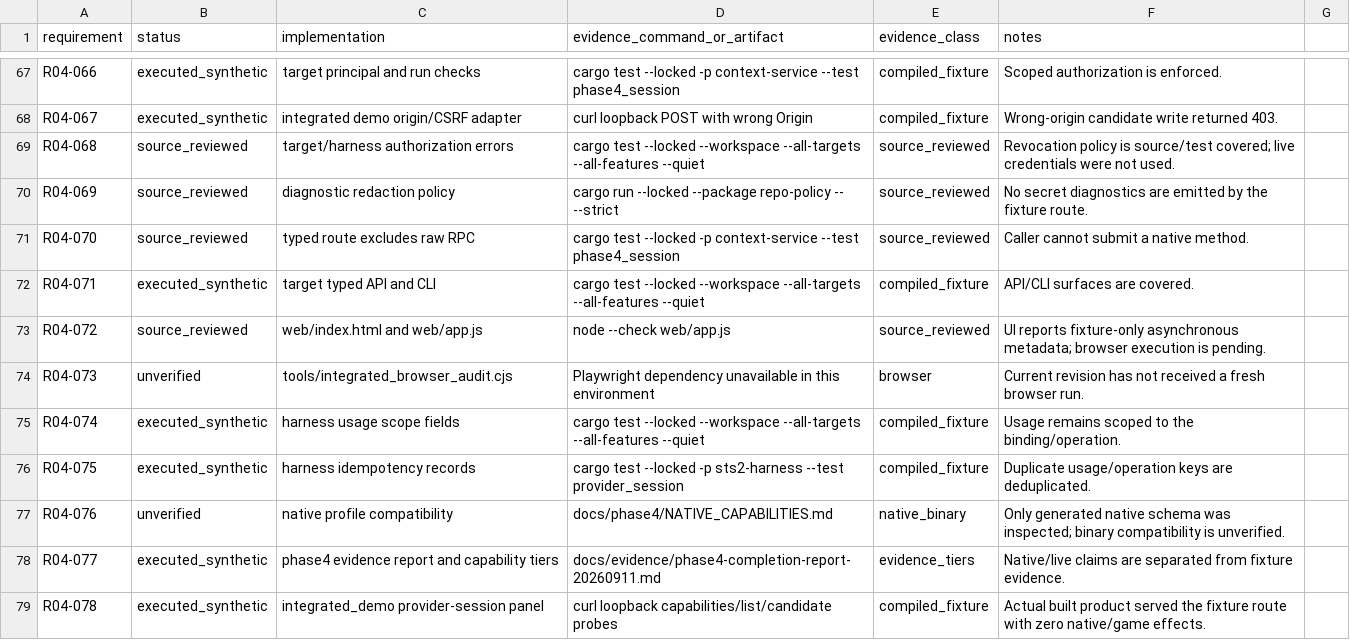
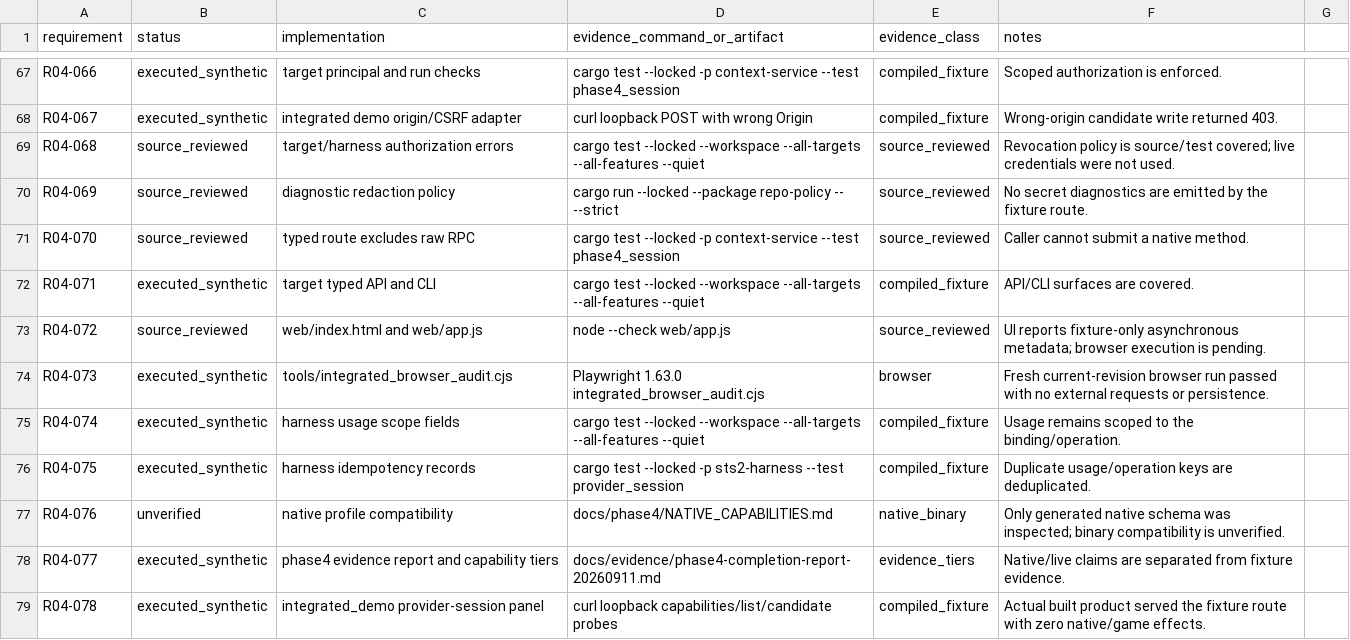
Before and after one commit to AI-Ascension/ascension-context-console, a CSV file: docs/evidence/phase4-requirement-evidence-20260911.csv, drawn as a sheet; only a part is shown, gaps mark what is left out.

Commit message:
Record fresh Phase 4 browser evidence

```diff
--- a/docs/evidence/phase4-requirement-evidence-20260911.csv
+++ b/docs/evidence/phase4-requirement-evidence-20260911.csv
@@ -73,3 +73,3 @@ R04-071,executed_synthetic,target typed API and CLI,cargo test --locked --worksp
 R04-072,source_reviewed,web/index.html and web/app.js, node --check web/app.js,source_reviewed,UI reports fixture-only asynchronous metadata; browser execution is pending.
-R04-073,unverified,tools/integrated_browser_audit.cjs,Playwright dependency unavailable in this environment,browser,Current revision has not received a fresh browser run.
+R04-073,executed_synthetic,tools/integrated_browser_audit.cjs,Playwright 1.63.0 integrated_browser_audit.cjs,browser,Fresh current-revision browser run passed with no external requests or persistence.
 R04-074,executed_synthetic,harness usage scope fields,cargo test --locked --workspace --all-targets --all-features --quiet,compiled_fixture,Usage remains scoped to the binding/operation.
```
Also changed, not shown: 5 other files.
